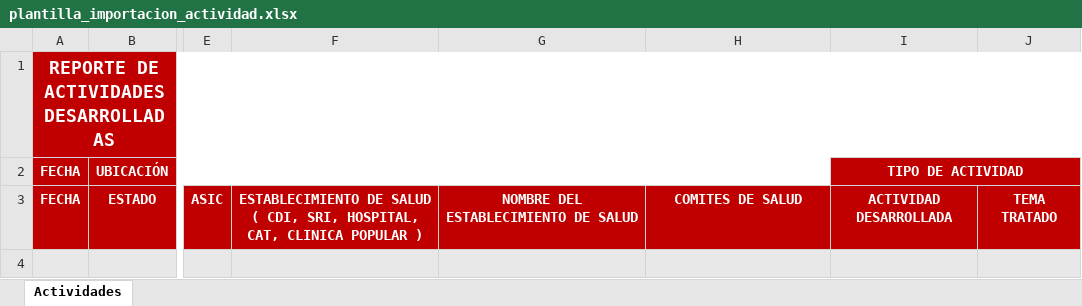
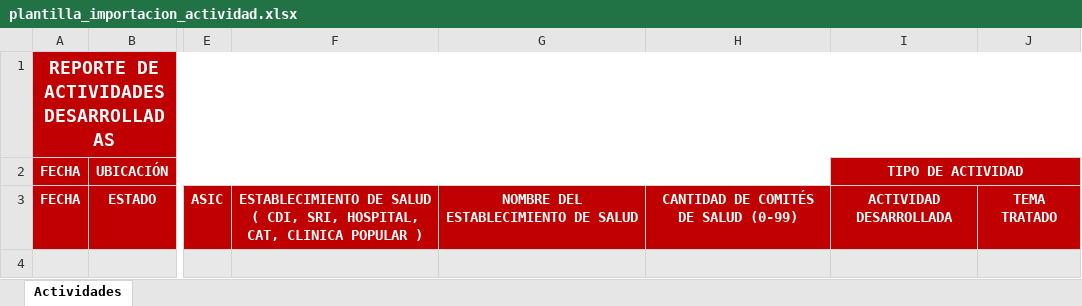
Before and after one commit to KeivyMora1/DPPPS-Corporacion-Salud-Estado-Tachira, an Excel workbook: assets/templates/plantilla_importacion_actividad.xlsx, sheet Actividades, drawn as a sheet; only a part is shown, gaps mark what is left out; values as stored, in another font and other column widths than the file's, no borders; table styles not drawn; the diff names each change by its address in the sheet, - before the commit and + after, or states it on an @@ line.

Commit message:
correccion de errores en importacion de actividades, y opcion de exportar consolidado de actividades

```diff
--- a/assets/templates/plantilla_importacion_actividad.xlsx (sheet Actividades)
+++ b/assets/templates/plantilla_importacion_actividad.xlsx (sheet Actividades)
-H3: COMITES DE SALUD
+H3: CANTIDAD DE COMITÉS DE SALUD (0-99)
```
Also changed, not shown: 6 other files.
